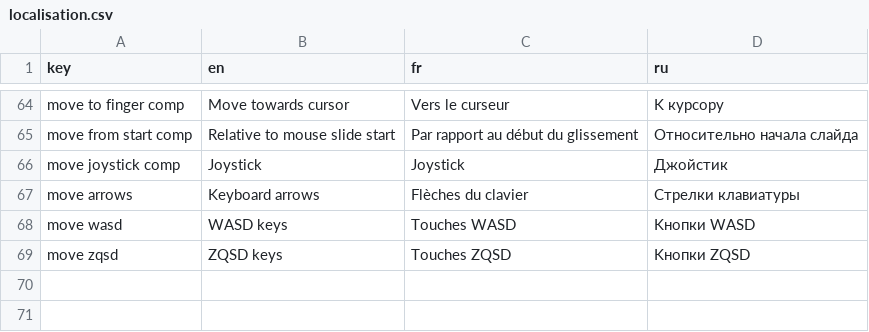
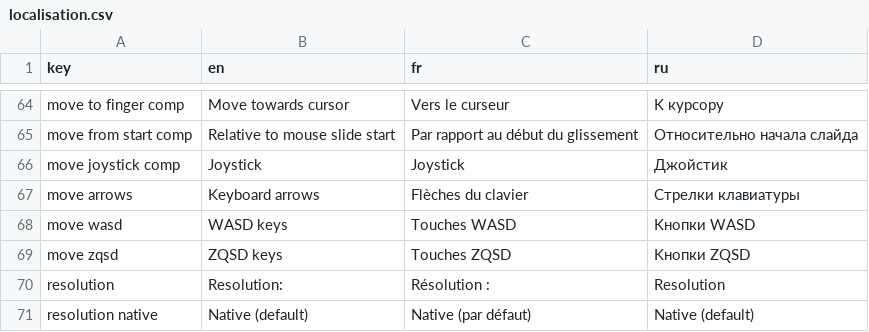
Before and after one commit to Sergueille/ColorPanicAssets, a CSV file: Resources/localisation.csv, drawn as a sheet; only a part is shown, gaps mark what is left out; the diff names each change by its address in the sheet, - before the commit and + after, or states it on an @@ line.

Commit message:
Resolution setting

```diff
--- a/Resources/localisation.csv
+++ b/Resources/localisation.csv
+row 70: resolution | Resolution: | Résolution : | Resolution
+row 71: resolution native | Native (default) | Native (par défaut) | Native (default)
```
Also changed, not shown: 3 other files.
